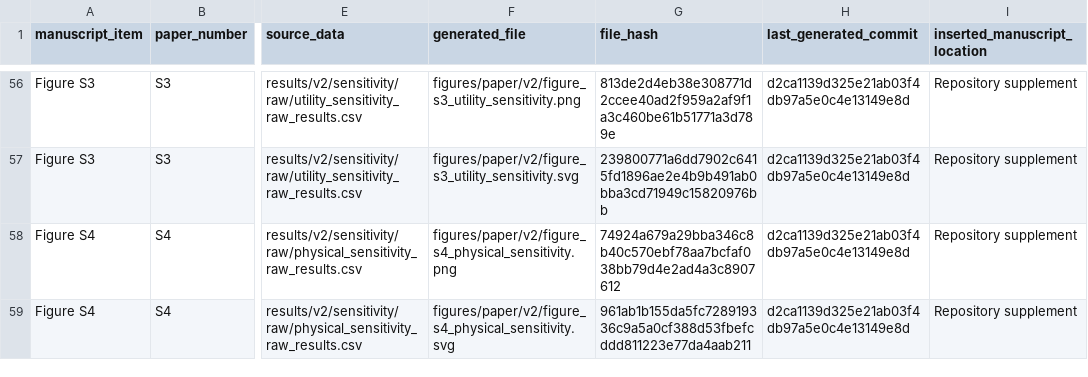
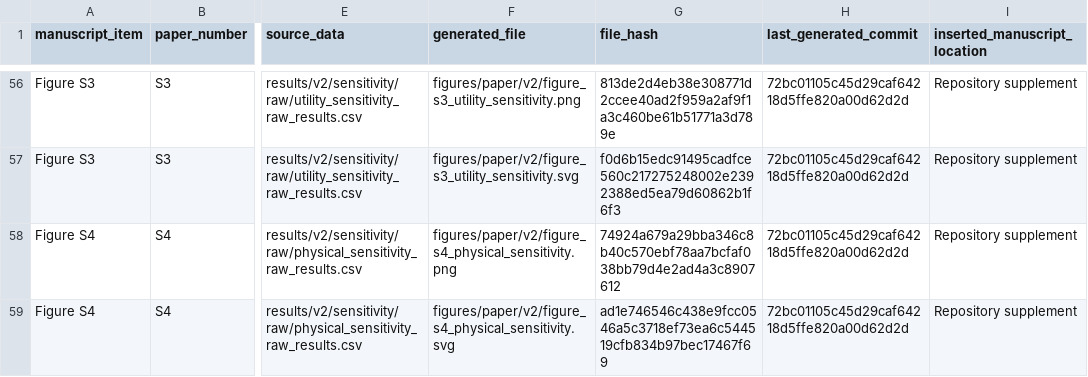
Before and after one commit to Ryan-Yii/mec-rdho-offloading, a CSV file: paper_artifacts/manifest.csv, drawn as a sheet; only a part is shown, gaps mark what is left out; the diff covers the shown part only; the diff names each change by its address in the sheet, - before the commit and + after, or states it on an @@ line.

```diff
--- a/paper_artifacts/manifest.csv
+++ b/paper_artifacts/manifest.csv
-H56:H59 (last_generated_commit): d2ca1139d325e21ab03f4db97a5e0c4e13149e8d
+H56:H59 (last_generated_commit): 72bc01105c45d29caf64218d5ffe820a00d62d2d
-G57 (file_hash): 239800771a6dd7902c6415fd1896ae2e4b9b491ab0bba3cd71949c15820976bb
+G57 (file_hash): f0d6b15edc91495cadfce560c217275248002e2392388ed5ea79d60862b1f6f3
-G59 (file_hash): 961ab1b155da5fc728919336c9a5a0cf388d53fbefcddd811223e77da4aab211
+G59 (file_hash): ad1e746546c438e9fcc0546a5c3718ef73ea6c544519cfb834b97bec17467f69
```
Also changed, not shown: 65 edited cells elsewhere in this file, 41 other files.
